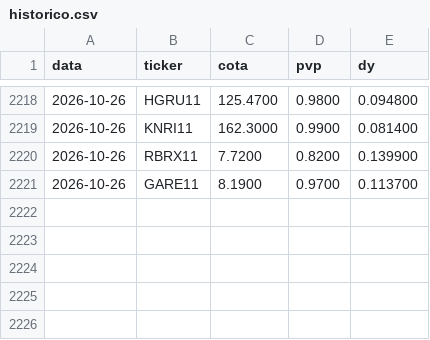
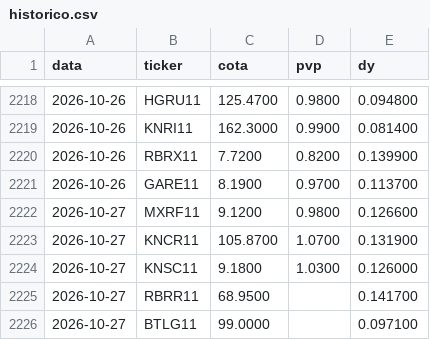
Before and after one commit to henriquebdasilva/analise-fiis, a CSV file: historico.csv, drawn as a sheet; only a part is shown, gaps mark what is left out.

```diff
--- a/historico.csv
+++ b/historico.csv
@@ -2221 +2221,6 @@ data,ticker,cota,pvp,dy
 2026-10-26,GARE11,8.1900,0.9700,0.113700
+2026-10-27,MXRF11,9.1200,0.9800,0.126600
+2026-10-27,KNCR11,105.8700,1.0700,0.131900
+2026-10-27,KNSC11,9.1800,1.0300,0.126000
+2026-10-27,RBRR11,68.9500,,0.141700
+2026-10-27,BTLG11,99.0000,,0.097100
```
